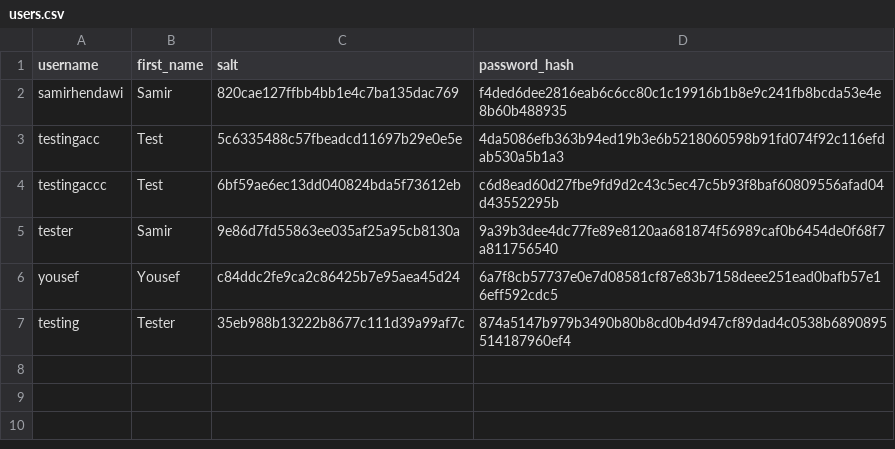
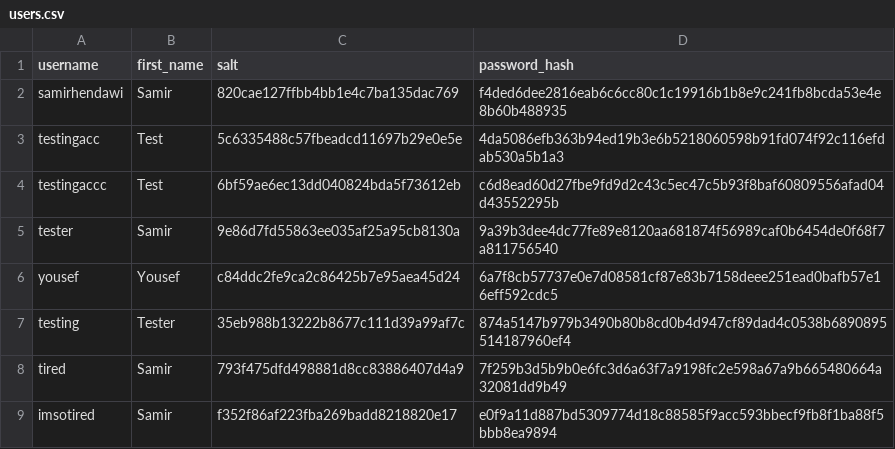
Before and after one commit to samirhendawi1/RSM8431, a CSV file: data/users.csv, drawn as a sheet.

```diff
--- a/data/users.csv
+++ b/data/users.csv
@@ -7 +7,3 @@ yousef,Yousef,c84ddc2fe9ca2c86425b7e95aea45d24,6a7f8cb57737e0e7d08581cf87e83b715
 testing,Tester,35eb988b13222b8677c111d39a99af7c,874a5147b979b3490b80b8cd0b4d947cf89dad4c0538b6890895514187960ef4
+tired,Samir,793f475dfd498881d8cc83886407d4a9,7f259b3d5b9b0e6fc3d6a63f7a9198fc2e598a67a9b665480664a32081dd9b49
+imsotired,Samir,f352f86af223fba269badd8218820e17,e0f9a11d887bd5309774d18c88585f9acc593bbecf9fb8f1ba88f5bbb8ea9894
```
Also changed, not shown: output/recommendations_samirhendawi.csv, 6 other files.
